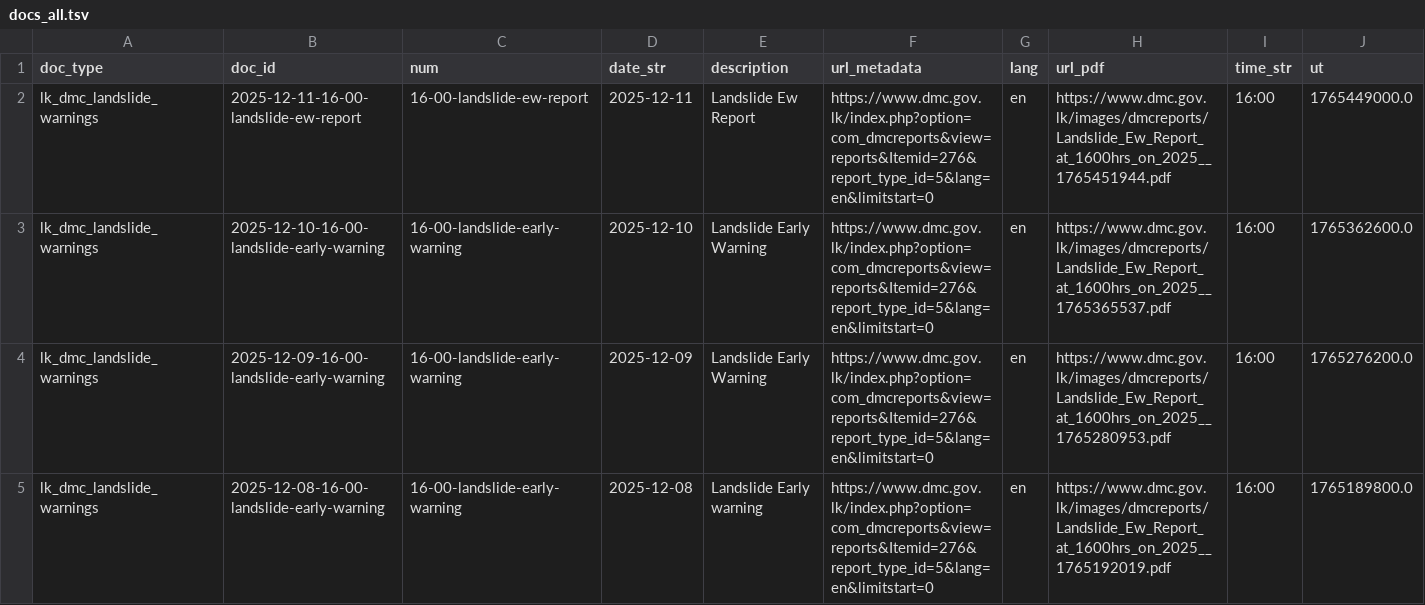
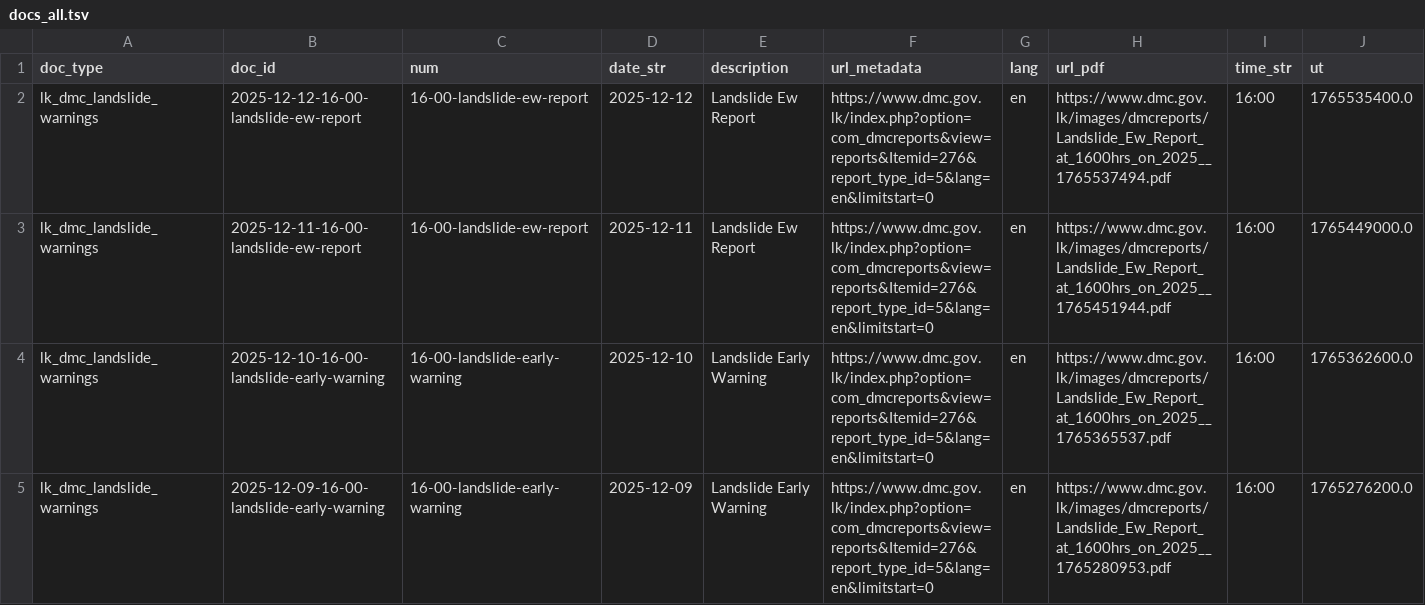
Before and after one commit to nuuuwan/lk_dmc_landslides, a TSV file: data/docs_all.tsv, drawn as a sheet; only a part is shown; the shorter side is filled out with more unchanged rows; the diff names each change by its address in the sheet, - before the commit and + after, or states it on an @@ line.

```diff
--- a/data/docs_all.tsv
+++ b/data/docs_all.tsv
+row 2: lk_dmc_landslide_warnings | 2025-12-12-16-00-landslide-ew-report | 16-00-landslide-ew-report | 2025-12-12 | Landslide Ew Report | https://www.dmc.gov.lk/index.php?option=com_dmcreports&view=reports&Itemid=276&report_type_id=5&lang=en&limitstart=0 | en | https://www.dmc.gov.lk/images/dmcreports/Landslide_Ew_Report_at_1600hrs_on_2025__1765537494.pdf | 16:00 | 1765535400.0
```
Also changed, not shown: 7 other files.
